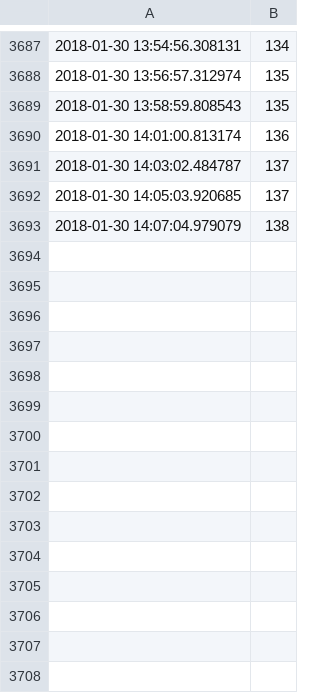
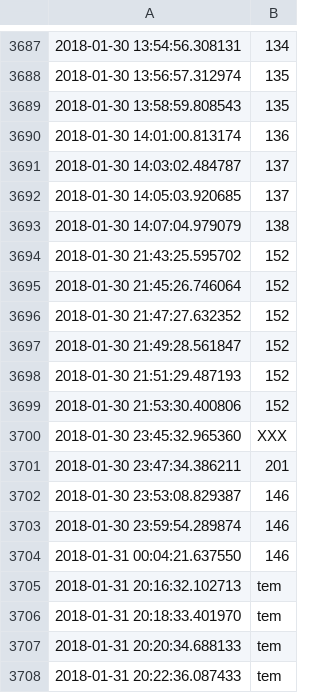
Before and after one commit to jpskycak/automation, a CSV file: queue_log.csv, drawn as a sheet; only a part is shown, gaps mark what is left out.

```diff
--- a/queue_log.csv
+++ b/queue_log.csv
@@ -3693 +3693,16 @@
 2018-01-30 14:07:04.979079,138
+2018-01-30 21:43:25.595702,152
+2018-01-30 21:45:26.746064,152
+2018-01-30 21:47:27.632352,152
+2018-01-30 21:49:28.561847,152
+2018-01-30 21:51:29.487193,152
+2018-01-30 21:53:30.400806,152
+2018-01-30 23:45:32.965360,XXX
+2018-01-30 23:47:34.386211,201
+2018-01-30 23:53:08.829387,146
+2018-01-30 23:59:54.289874,146
+2018-01-31 00:04:21.637550,146
+2018-01-31 20:16:32.102713,tem
+2018-01-31 20:18:33.401970,tem
+2018-01-31 20:20:34.688133,tem
+2018-01-31 20:22:36.087433,tem
```
Also changed, not shown: 19 other files.
